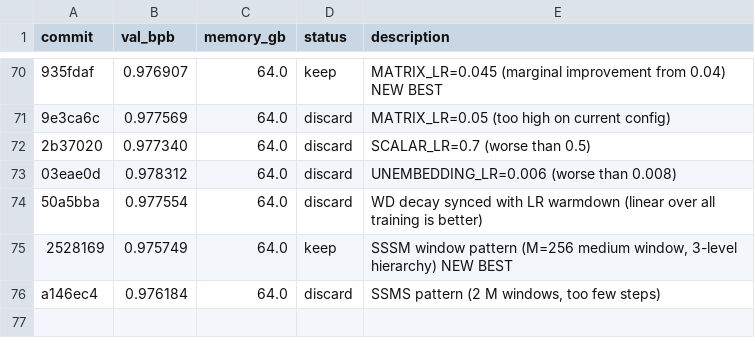
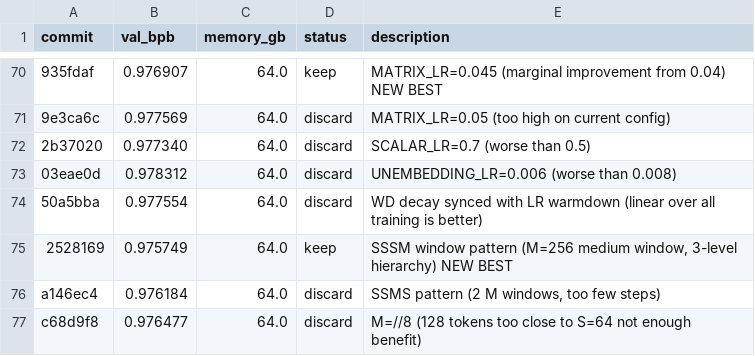
Before and after one commit to quietsmile/autoresearch, a TSV file: results.tsv, drawn as a sheet; only a part is shown, gaps mark what is left out; the diff names each change by its address in the sheet, - before the commit and + after, or states it on an @@ line.

Commit message:
Record M=//8 result (discard)

```diff
--- a/results.tsv
+++ b/results.tsv
+row 77: c68d9f8 | 0.976477 | 64.0 | discard | M=//8 (128 tokens too close to S=64 not enough benefit)
```
